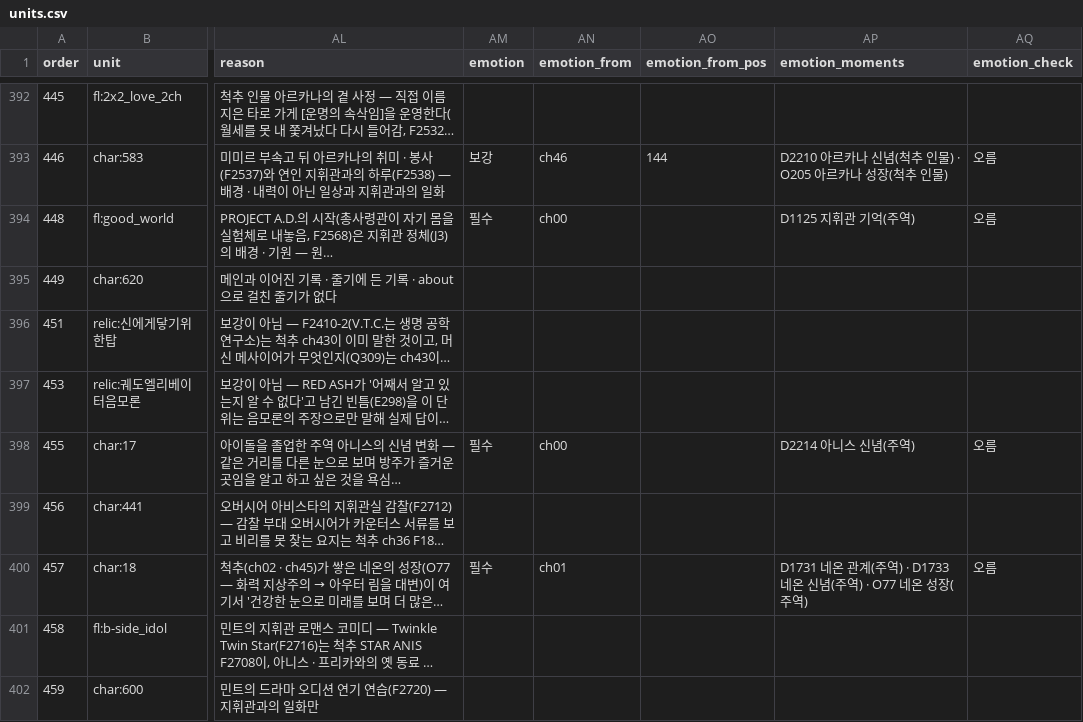
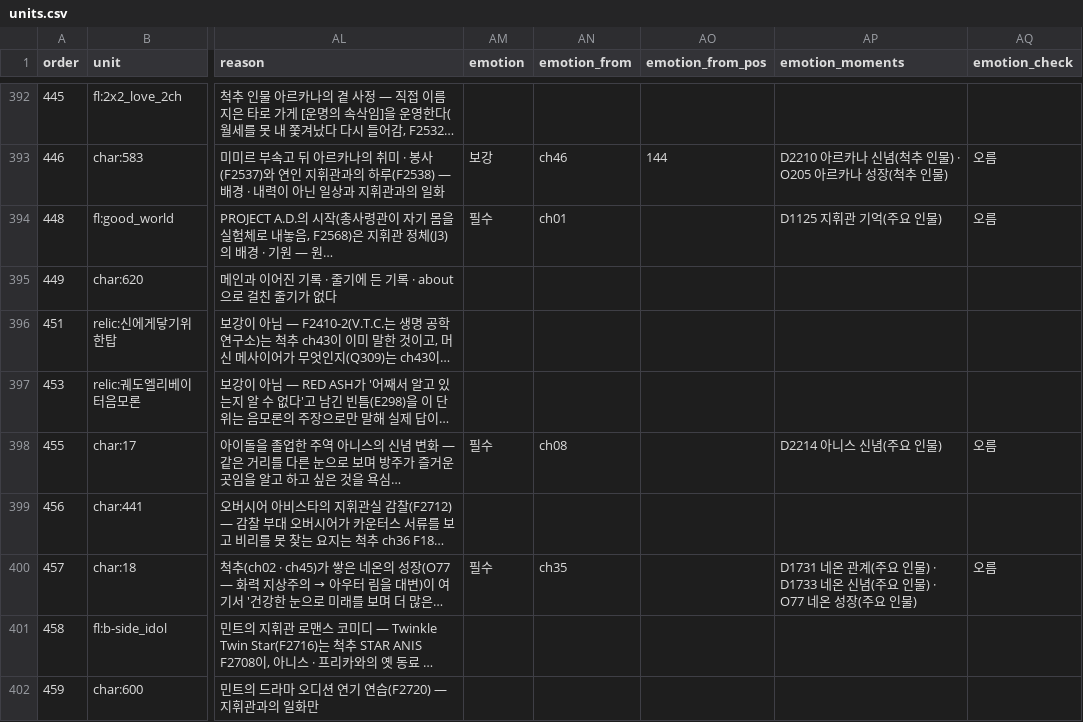
Before and after one commit to Jgaram/nikke-story, a CSV file: data/views/importance/units.csv, drawn as a sheet; only a part is shown, gaps mark what is left out; long unchanged cells end in …; the diff covers the shown part only; the diff names each change by its address in the sheet, - before the commit and + after, or states it on an @@ line.

```diff
--- a/data/views/importance/units.csv
+++ b/data/views/importance/units.csv
-AN394 (emotion_from): ch00
+AN394 (emotion_from): ch01
-AP394 (emotion_moments): D1125 지휘관 기억(주역)
+AP394 (emotion_moments): D1125 지휘관 기억(주요 인물)
-AN398 (emotion_from): ch00
+AN398 (emotion_from): ch08
-AP398 (emotion_moments): D2214 아니스 신념(주역)
+AP398 (emotion_moments): D2214 아니스 신념(주요 인물)
-AN400 (emotion_from): ch01
+AN400 (emotion_from): ch35
-AP400 (emotion_moments): …관계(주역) · D1733 네온 신념(주역) · O77 네온 성장(주역)
+AP400 (emotion_moments): …관계(주요 인물) · D1733 네온 신념(주요 인물) · O77 네온 성장(주요 인물)
```
Also changed, not shown: 74 edited cells elsewhere in this file, 20 other files.
